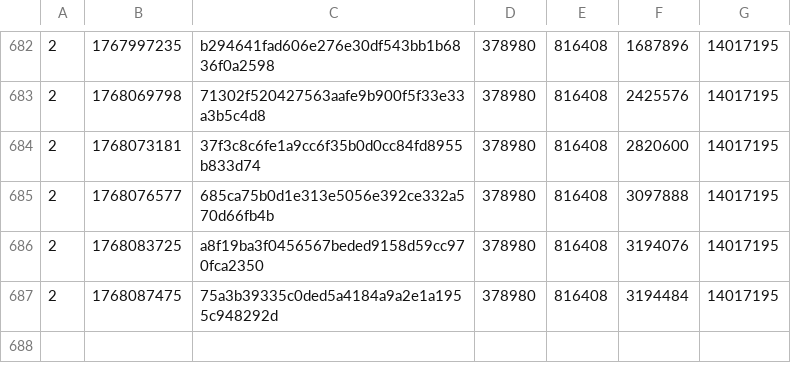
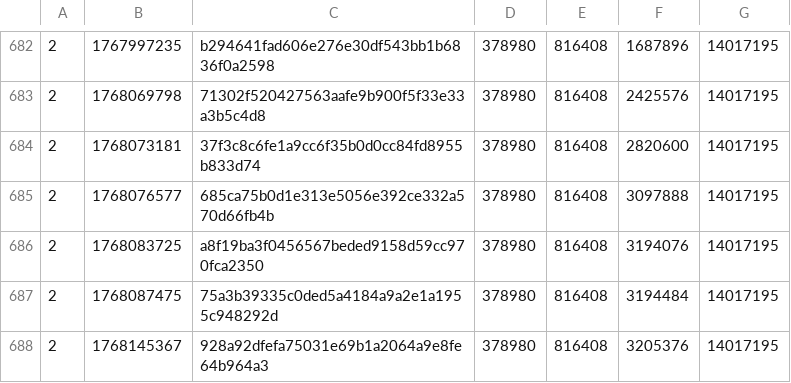
Before and after one commit to SAT-R/sa3, a CSV file: reports/progress-sa3-nonmatching.csv, drawn as a sheet; only a part is shown, gaps mark what is left out; the diff names each change by its address in the sheet, - before the commit and + after, or states it on an @@ line.

```diff
--- a/reports/progress-sa3-nonmatching.csv
+++ b/reports/progress-sa3-nonmatching.csv
+row 688: 2 | 1768145367 | 928a92dfefa75031e69b1a2064a9e8fe64b964a3 | 378980 | 816408 | 3205376 | 14017195
```
Also changed, not shown: reports/progress-sa3-matching.csv, 1 other file.
